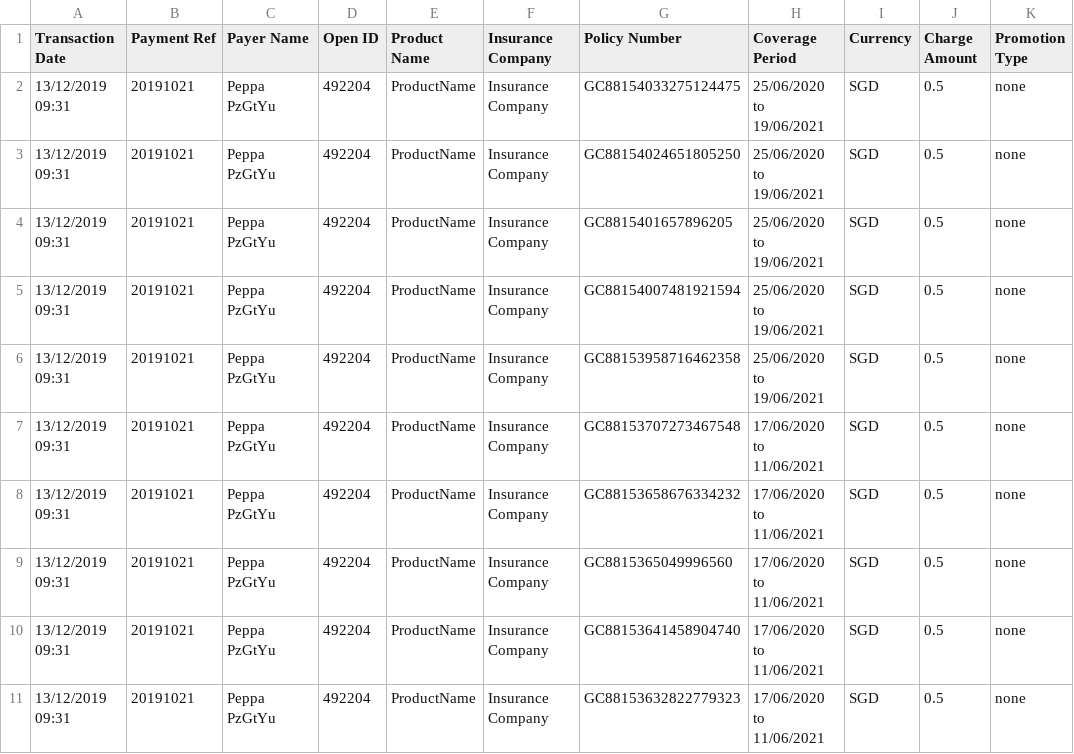
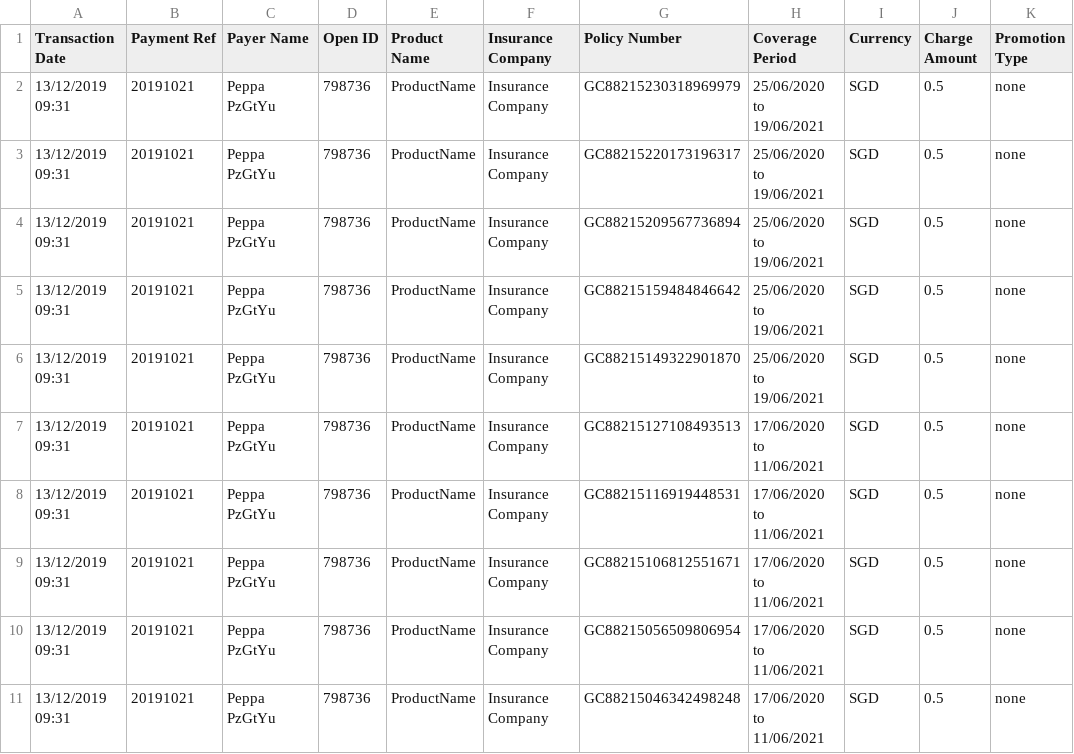
Before and after one commit to dorise1/test, a CSV file: 12.csv, drawn as a sheet; only a part is shown; the diff names each change by its address in the sheet, - before the commit and + after, or states it on an @@ line.

Commit message:
Update 12.csv

```diff
--- a/12.csv
+++ b/12.csv
-D2:D11 (Open ID): 492204
+D2:D11 (Open ID): 798736
-G2 (Policy Number): GC88154033275124475
+G2 (Policy Number): GC88215230318969979
-G3 (Policy Number): GC88154024651805250
+G3 (Policy Number): GC88215220173196317
-G4 (Policy Number): GC8815401657896205
+G4 (Policy Number): GC88215209567736894
-G5 (Policy Number): GC88154007481921594
+G5 (Policy Number): GC88215159484846642
-G6 (Policy Number): GC88153958716462358
+G6 (Policy Number): GC88215149322901870
-G7 (Policy Number): GC88153707273467548
+G7 (Policy Number): GC88215127108493513
-G8 (Policy Number): GC88153658676334232
+G8 (Policy Number): GC88215116919448531
-G9 (Policy Number): GC8815365049996560
+G9 (Policy Number): GC88215106812551671
-G10 (Policy Number): GC88153641458904740
+G10 (Policy Number): GC88215056509806954
-G11 (Policy Number): GC88153632822779323
+G11 (Policy Number): GC88215046342498248
```
